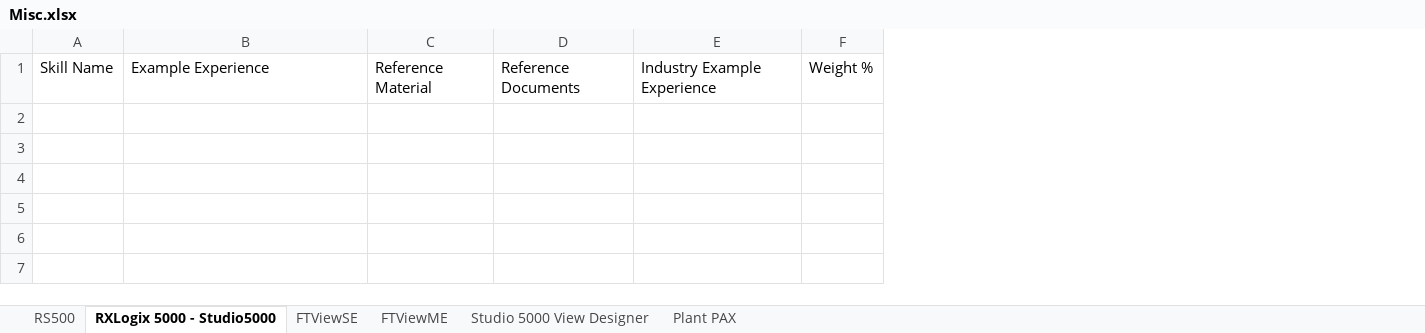
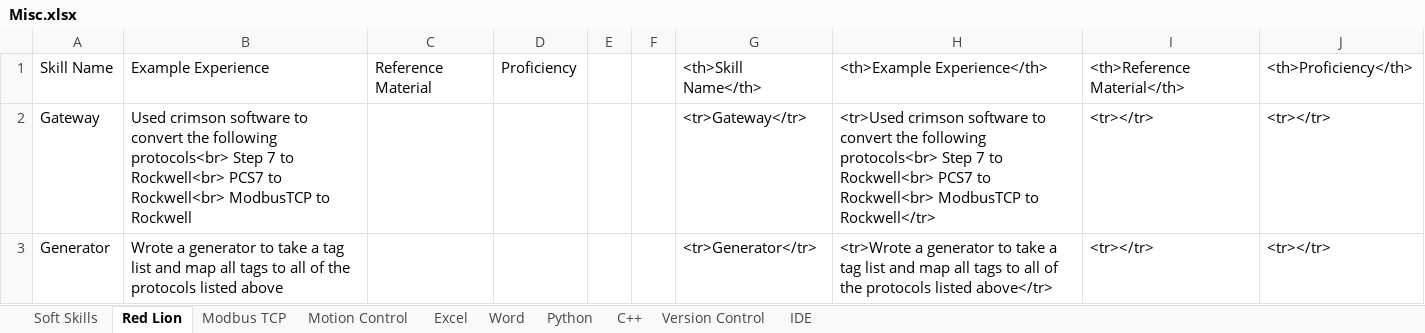
Before and after one commit to Olethrus/Olethrus.github.io, an Excel workbook: Excel Data/Misc.xlsx, sheet Red Lion, drawn as a sheet; values as stored, in another font and other column widths than the file's, no borders; removed rows and columns are numbered as before the commit, all else as after; the diff names each change by its address in the sheet, - before the commit and + after, or states it on an @@ line.

```diff
--- a/Excel Data/Misc.xlsx (sheet Red Lion)
+++ b/Excel Data/Misc.xlsx (sheet Red Lion)
-sheet tab: RS500
+sheet tab: Soft Skills
-sheet tab: RXLogix 5000 - Studio5000
+sheet tab: Red Lion
-sheet tab: FTViewSE
+sheet tab: Modbus TCP
-sheet tab: FTViewME
+sheet tab: Motion Control
-sheet tab: Studio 5000 View Designer
+sheet tab: Excel
-sheet tab: Plant PAX
+sheet tab: Word
+sheet tab: Python
+sheet tab: C++
+sheet tab: Version Control
+sheet tab: IDE
-column D, row 1: Reference Documents
-column E, row 1: Industry Example Experience
-column F, row 1: Weight %
+column D, row 1: Proficiency
+column E, empty
+column F, empty
+column G, row 1: <th>Skill Name</th>
+column H, row 1: <th>Example Experience</th>
+column I, row 1: <th>Reference Material</th>
+column J, row 1: <th>Proficiency</th>
+row 2: Gateway | Used crimson software to convert the following protocols<br> Step 7 to Rockwell<br> PCS7 to Rockwell<br> ModbusTCP to Rockwell |  |  |  |  | <tr>Gateway</tr> | <tr>Used crimson software to convert the following protocols<br> Step 7 to Rockwell<br> PCS7 to Rockwell<br> ModbusTCP to Rockwell</tr> | <tr></tr> | <tr></tr>
+row 3: Generator | Wrote a generator to take a tag list and map all tags to all of the protocols listed above |  |  |  |  | <tr>Generator</tr> | <tr>Wrote a generator to take a tag list and map all tags to all of the protocols listed above</tr> | <tr></tr> | <tr></tr>
```
Also changed, not shown: sheet Soft Skills, sheet Motion Control, sheet Excel, sheet Word, sheet Modbus TCP, Excel Data/AVEVA.xlsx, Excel Data/Ignition.xlsx, 8 other files.
